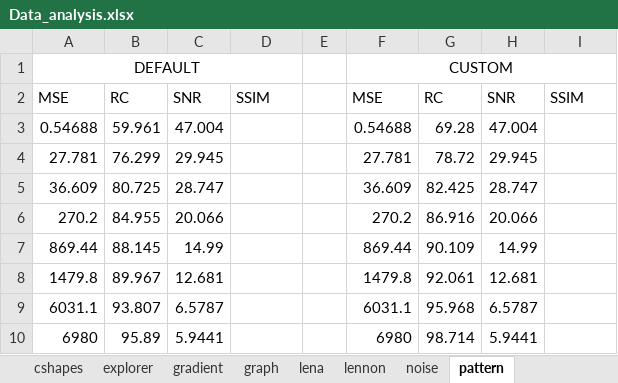
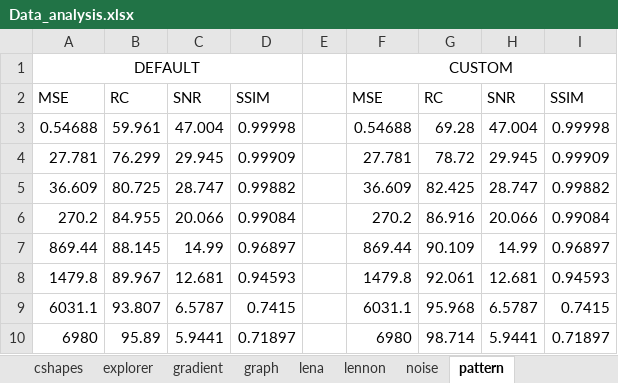
Before and after one commit to jpolog/CMUL, an Excel workbook: Data_analysis.xlsx, sheet pattern, drawn as a sheet; values as stored, in another font and other column widths than the file's, no borders; charts and pictures not drawn; the diff names each change by its address in the sheet, - before the commit and + after, or states it on an @@ line.

```diff
--- a/Data_analysis.xlsx (sheet pattern)
+++ b/Data_analysis.xlsx (sheet pattern)
-D3: (empty)
+D3: 0.99998
-I3: (empty)
+I3: 0.99998
-D4: (empty)
+D4: 0.99909
-I4: (empty)
+I4: 0.99909
-D5: (empty)
+D5: 0.99882
-I5: (empty)
+I5: 0.99882
-D6: (empty)
+D6: 0.99084
-I6: (empty)
+I6: 0.99084
-D7: (empty)
+D7: 0.96897
-I7: (empty)
+I7: 0.96897
-D8: (empty)
+D8: 0.94593
-I8: (empty)
+I8: 0.94593
-D9: (empty)
+D9: 0.7415
-I9: (empty)
+I9: 0.7415
-D10: (empty)
+D10: 0.71897
-I10: (empty)
+I10: 0.71897
```
Also changed, not shown: sheet cshapes, sheet candados, sheet lena, sheet graph, sheet explorer, sheet gradient, 3 more sheets.
